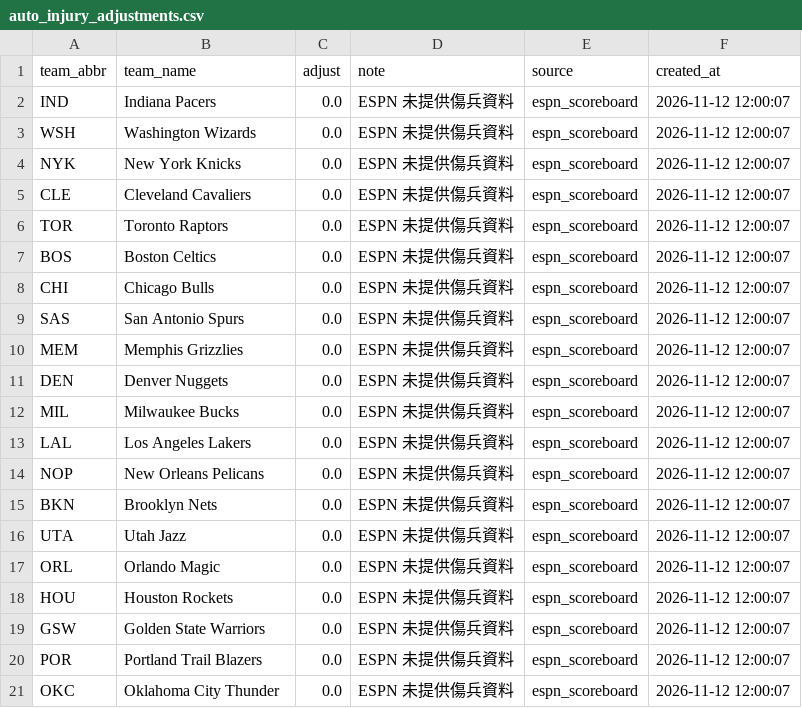
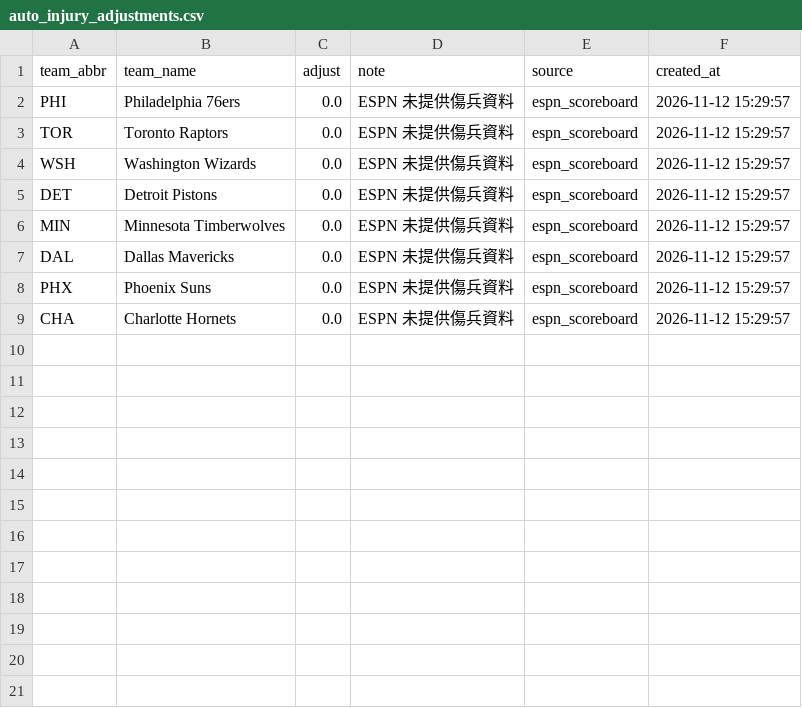
Before and after one commit to zxbcv2689-source/NBA-betting-project, a CSV file: data/auto_injury_adjustments.csv, drawn as a sheet.

```diff
--- a/data/auto_injury_adjustments.csv
+++ b/data/auto_injury_adjustments.csv
@@ -1,21 +1,9 @@
 team_abbr,team_name,adjust,note,source,created_at
-IND,Indiana Pacers,0.0,ESPN 未提供傷兵資料,espn_scoreboard,2026-11-12 12:00:07
-WSH,Washington Wizards,0.0,ESPN 未提供傷兵資料,espn_scoreboard,2026-11-12 12:00:07
-NYK,New York Knicks,0.0,ESPN 未提供傷兵資料,espn_scoreboard,2026-11-12 12:00:07
-CLE,Cleveland Cavaliers,0.0,ESPN 未提供傷兵資料,espn_scoreboard,2026-11-12 12:00:07
-TOR,Toronto Raptors,0.0,ESPN 未提供傷兵資料,espn_scoreboard,2026-11-12 12:00:07
-BOS,Boston Celtics,0.0,ESPN 未提供傷兵資料,espn_scoreboard,2026-11-12 12:00:07
-CHI,Chicago Bulls,0.0,ESPN 未提供傷兵資料,espn_scoreboard,2026-11-12 12:00:07
-SAS,San Antonio Spurs,0.0,ESPN 未提供傷兵資料,espn_scoreboard,2026-11-12 12:00:07
-MEM,Memphis Grizzlies,0.0,ESPN 未提供傷兵資料,espn_scoreboard,2026-11-12 12:00:07
-DEN,Denver Nuggets,0.0,ESPN 未提供傷兵資料,espn_scoreboard,2026-11-12 12:00:07
-MIL,Milwaukee Bucks,0.0,ESPN 未提供傷兵資料,espn_scoreboard,2026-11-12 12:00:07
-LAL,Los Angeles Lakers,0.0,ESPN 未提供傷兵資料,espn_scoreboard,2026-11-12 12:00:07
-NOP,New Orleans Pelicans,0.0,ESPN 未提供傷兵資料,espn_scoreboard,2026-11-12 12:00:07
-BKN,Brooklyn Nets,0.0,ESPN 未提供傷兵資料,espn_scoreboard,2026-11-12 12:00:07
-UTA,Utah Jazz,0.0,ESPN 未提供傷兵資料,espn_scoreboard,2026-11-12 12:00:07
-ORL,Orlando Magic,0.0,ESPN 未提供傷兵資料,espn_scoreboard,2026-11-12 12:00:07
-HOU,Houston Rockets,0.0,ESPN 未提供傷兵資料,espn_scoreboard,2026-11-12 12:00:07
-GSW,Golden State Warriors,0.0,ESPN 未提供傷兵資料,espn_scoreboard,2026-11-12 12:00:07
-POR,Portland Trail Blazers,0.0,ESPN 未提供傷兵資料,espn_scoreboard,2026-11-12 12:00:07
-OKC,Oklahoma City Thunder,0.0,ESPN 未提供傷兵資料,espn_scoreboard,2026-11-12 12:00:07
+PHI,Philadelphia 76ers,0.0,ESPN 未提供傷兵資料,espn_scoreboard,2026-11-12 15:29:57
+TOR,Toronto Raptors,0.0,ESPN 未提供傷兵資料,espn_scoreboard,2026-11-12 15:29:57
+WSH,Washington Wizards,0.0,ESPN 未提供傷兵資料,espn_scoreboard,2026-11-12 15:29:57
+DET,Detroit Pistons,0.0,ESPN 未提供傷兵資料,espn_scoreboard,2026-11-12 15:29:57
+MIN,Minnesota Timberwolves,0.0,ESPN 未提供傷兵資料,espn_scoreboard,2026-11-12 15:29:57
+DAL,Dallas Mavericks,0.0,ESPN 未提供傷兵資料,espn_scoreboard,2026-11-12 15:29:57
+PHX,Phoenix Suns,0.0,ESPN 未提供傷兵資料,espn_scoreboard,2026-11-12 15:29:57
+CHA,Charlotte Hornets,0.0,ESPN 未提供傷兵資料,espn_scoreboard,2026-11-12 15:29:57
```
Also changed, not shown: data/espn_day_cache.csv, data/line_snapshots.csv, 2 other files.
